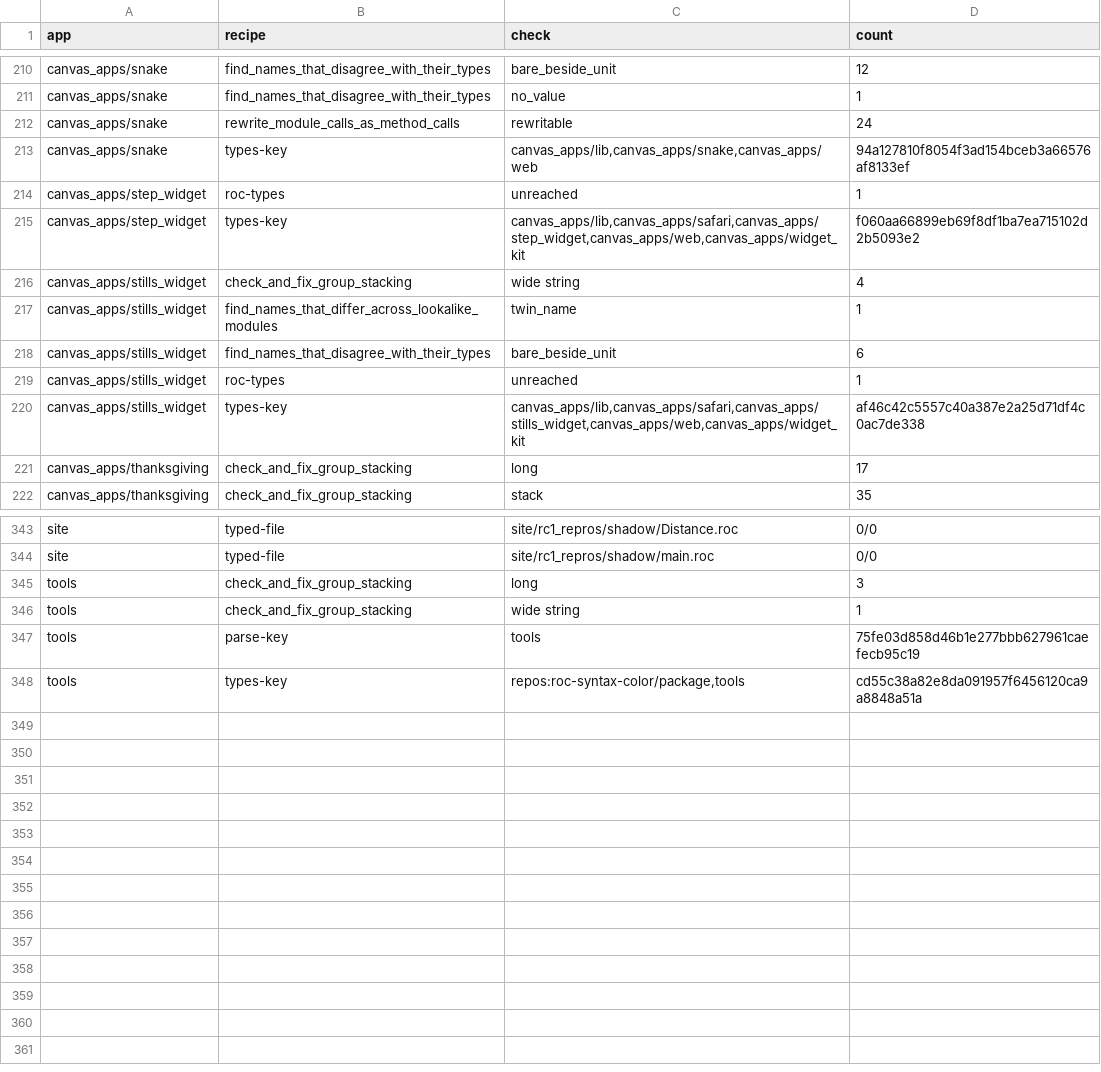
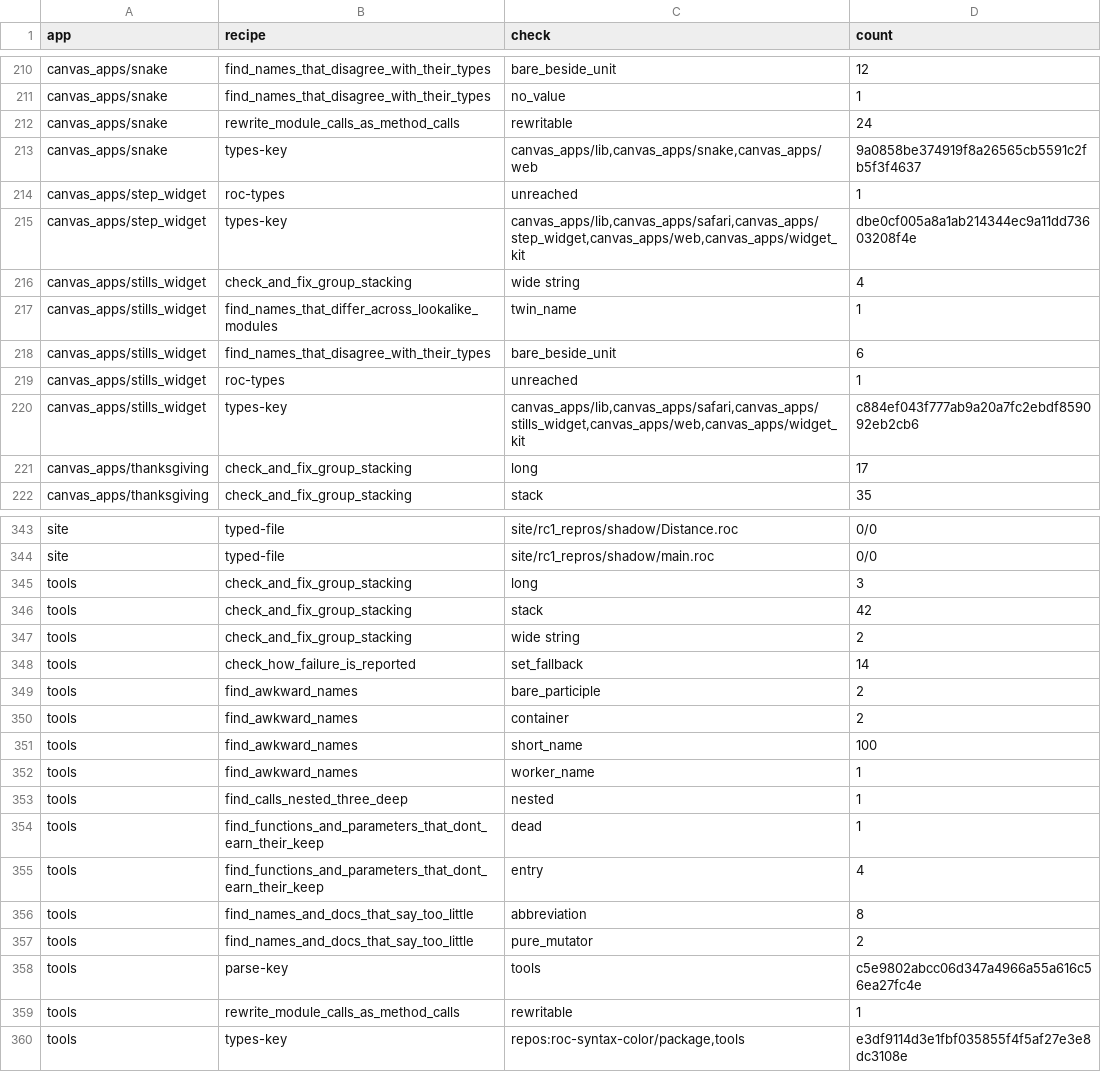
Before and after one commit to showell/roc-apps, a TSV file: tools/quality_baseline.tsv, drawn as a sheet; only a part is shown, gaps mark what is left out; the diff covers the shown part only.

```diff
--- a/tools/quality_baseline.tsv
+++ b/tools/quality_baseline.tsv
@@ -212,5 +212,5 @@ canvas_apps/snake	find_names_that_disagree_with_their_types	no_value	1
 canvas_apps/snake	rewrite_module_calls_as_method_calls	rewritable	24
-canvas_apps/snake	types-key	canvas_apps/lib,canvas_apps/snake,canvas_apps/web	94a127810f8054f3ad154bceb3a66576af8133ef
+canvas_apps/snake	types-key	canvas_apps/lib,canvas_apps/snake,canvas_apps/web	9a0858be374919f8a26565cb5591c2fb5f3f4637
 canvas_apps/step_widget	roc-types	unreached	1
-canvas_apps/step_widget	types-key	canvas_apps/lib,canvas_apps/safari,canvas_apps/step_widget,canvas_apps/web,canvas_apps/widget_kit	f060aa66899eb69f8df1ba7ea715102d2b5093e2
+canvas_apps/step_widget	types-key	canvas_apps/lib,canvas_apps/safari,canvas_apps/step_widget,canvas_apps/web,canvas_apps/widget_kit	dbe0cf005a8a1ab214344ec9a11dd73603208f4e
 canvas_apps/stills_widget	check_and_fix_group_stacking	wide string	4
@@ -219,3 +219,3 @@ canvas_apps/stills_widget	find_names_that_disagree_with_their_types	bare_beside_
 canvas_apps/stills_widget	roc-types	unreached	1
-canvas_apps/stills_widget	types-key	canvas_apps/lib,canvas_apps/safari,canvas_apps/stills_widget,canvas_apps/web,canvas_apps/widget_kit	af46c42c5557c40a387e2a25d71df4c0ac7de338
+canvas_apps/stills_widget	types-key	canvas_apps/lib,canvas_apps/safari,canvas_apps/stills_widget,canvas_apps/web,canvas_apps/widget_kit	c884ef043f777ab9a20a7fc2ebdf859092eb2cb6
 canvas_apps/thanksgiving	check_and_fix_group_stacking	long	17
@@ -345,4 +345,16 @@ site	typed-file	site/rc1_repros/shadow/main.roc	0/0
 tools	check_and_fix_group_stacking	long	3
-tools	check_and_fix_group_stacking	wide string	1
-tools	parse-key	tools	75fe03d858d46b1e277bbb627961caefecb95c19
-tools	types-key	repos:roc-syntax-color/package,tools	cd55c38a82e8da091957f6456120ca9a8848a51a
+tools	check_and_fix_group_stacking	stack	42
+tools	check_and_fix_group_stacking	wide string	2
+tools	check_how_failure_is_reported	set_fallback	14
+tools	find_awkward_names	bare_participle	2
+tools	find_awkward_names	container	2
+tools	find_awkward_names	short_name	100
+tools	find_awkward_names	worker_name	1
+tools	find_calls_nested_three_deep	nested	1
+tools	find_functions_and_parameters_that_dont_earn_their_keep	dead	1
+tools	find_functions_and_parameters_that_dont_earn_their_keep	entry	4
+tools	find_names_and_docs_that_say_too_little	abbreviation	8
+tools	find_names_and_docs_that_say_too_little	pure_mutator	2
+tools	parse-key	tools	c5e9802abcc06d347a4966a55a616c56ea27fc4e
+tools	rewrite_module_calls_as_method_calls	rewritable	1
+tools	types-key	repos:roc-syntax-color/package,tools	e3df9114d3e1fbf035855f4f5af27e3e8dc3108e
```
Also changed, not shown: 44 edited cells elsewhere in this file.
